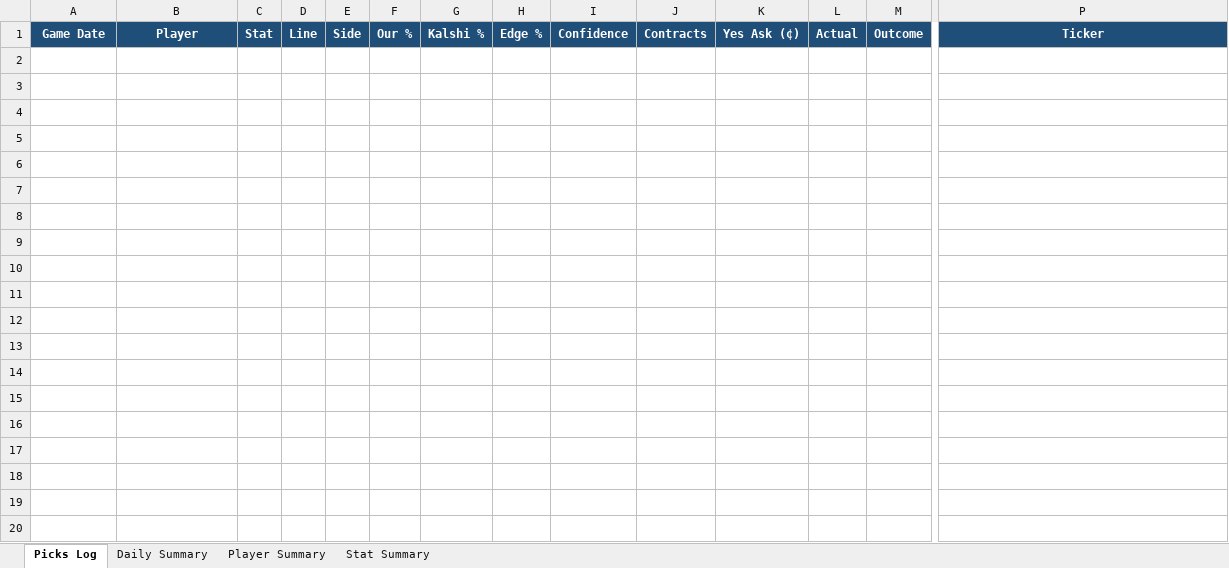
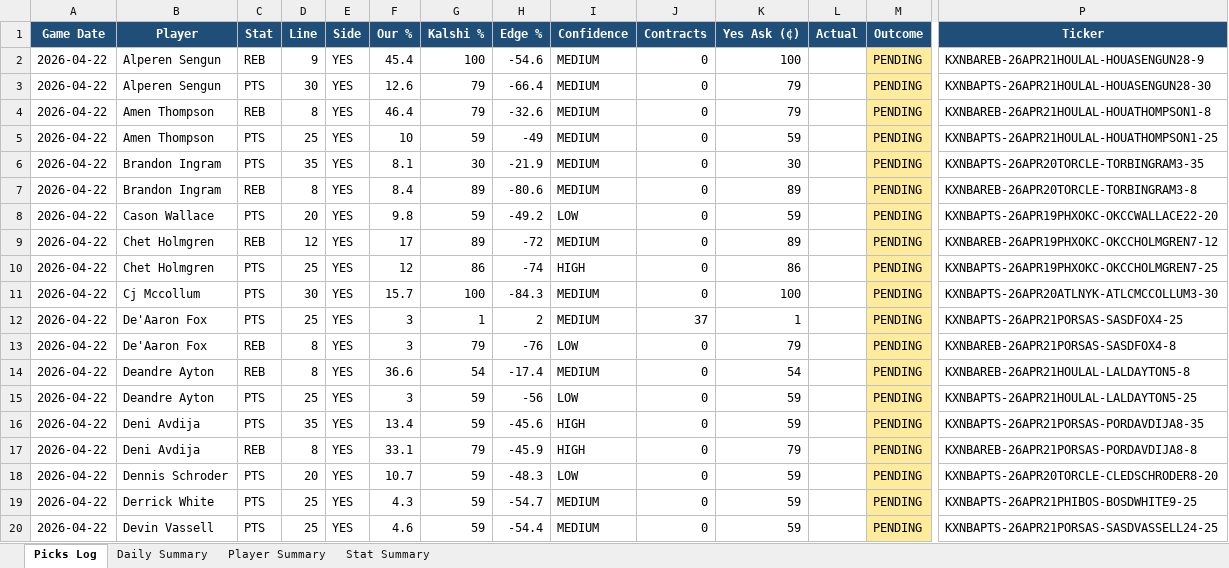
Before and after one commit to aaronwadhwa12/kalshi, an Excel workbook: results/picks_report.xlsx, sheet Picks Log, drawn as a sheet; only a part is shown, gaps mark what is left out; values as stored, in another font and other column widths than the file's, no borders; rows hold the shown columns only; the diff covers the shown part only; the diff names each change by its address in the sheet, - before the commit and + after, or states it on an @@ line.

```diff
--- a/results/picks_report.xlsx (sheet Picks Log)
+++ b/results/picks_report.xlsx (sheet Picks Log)
+row 2: 2026-04-22 | Alperen Sengun | REB | 9 | YES | 45.4 | 100 | -54.6 | MEDIUM | 0 | 100 |  | PENDING | KXNBAREB-26APR21HOULAL-HOUASENGUN28-9
+row 3: 2026-04-22 | Alperen Sengun | PTS | 30 | YES | 12.6 | 79 | -66.4 | MEDIUM | 0 | 79 |  | PENDING | KXNBAPTS-26APR21HOULAL-HOUASENGUN28-30
+row 4: 2026-04-22 | Amen Thompson | REB | 8 | YES | 46.4 | 79 | -32.6 | MEDIUM | 0 | 79 |  | PENDING | KXNBAREB-26APR21HOULAL-HOUATHOMPSON1-8
+row 5: 2026-04-22 | Amen Thompson | PTS | 25 | YES | 10 | 59 | -49 | MEDIUM | 0 | 59 |  | PENDING | KXNBAPTS-26APR21HOULAL-HOUATHOMPSON1-25
+row 6: 2026-04-22 | Brandon Ingram | PTS | 35 | YES | 8.1 | 30 | -21.9 | MEDIUM | 0 | 30 |  | PENDING | KXNBAPTS-26APR20TORCLE-TORBINGRAM3-35
+row 7: 2026-04-22 | Brandon Ingram | REB | 8 | YES | 8.4 | 89 | -80.6 | MEDIUM | 0 | 89 |  | PENDING | KXNBAREB-26APR20TORCLE-TORBINGRAM3-8
+row 8: 2026-04-22 | Cason Wallace | PTS | 20 | YES | 9.8 | 59 | -49.2 | LOW | 0 | 59 |  | PENDING | KXNBAPTS-26APR19PHXOKC-OKCCWALLACE22-20
+row 9: 2026-04-22 | Chet Holmgren | REB | 12 | YES | 17 | 89 | -72 | MEDIUM | 0 | 89 |  | PENDING | KXNBAREB-26APR19PHXOKC-OKCCHOLMGREN7-12
+row 10: 2026-04-22 | Chet Holmgren | PTS | 25 | YES | 12 | 86 | -74 | HIGH | 0 | 86 |  | PENDING | KXNBAPTS-26APR19PHXOKC-OKCCHOLMGREN7-25
+row 11: 2026-04-22 | Cj Mccollum | PTS | 30 | YES | 15.7 | 100 | -84.3 | MEDIUM | 0 | 100 |  | PENDING | KXNBAPTS-26APR20ATLNYK-ATLCMCCOLLUM3-30
+row 12: 2026-04-22 | De'Aaron Fox | PTS | 25 | YES | 3 | 1 | 2 | MEDIUM | 37 | 1 |  | PENDING | KXNBAPTS-26APR21PORSAS-SASDFOX4-25
+row 13: 2026-04-22 | De'Aaron Fox | REB | 8 | YES | 3 | 79 | -76 | LOW | 0 | 79 |  | PENDING | KXNBAREB-26APR21PORSAS-SASDFOX4-8
+row 14: 2026-04-22 | Deandre Ayton | REB | 8 | YES | 36.6 | 54 | -17.4 | MEDIUM | 0 | 54 |  | PENDING | KXNBAREB-26APR21HOULAL-LALDAYTON5-8
+row 15: 2026-04-22 | Deandre Ayton | PTS | 25 | YES | 3 | 59 | -56 | LOW | 0 | 59 |  | PENDING | KXNBAPTS-26APR21HOULAL-LALDAYTON5-25
+row 16: 2026-04-22 | Deni Avdija | PTS | 35 | YES | 13.4 | 59 | -45.6 | HIGH | 0 | 59 |  | PENDING | KXNBAPTS-26APR21PORSAS-PORDAVDIJA8-35
+row 17: 2026-04-22 | Deni Avdija | REB | 8 | YES | 33.1 | 79 | -45.9 | HIGH | 0 | 79 |  | PENDING | KXNBAREB-26APR21PORSAS-PORDAVDIJA8-8
+row 18: 2026-04-22 | Dennis Schroder | PTS | 20 | YES | 10.7 | 59 | -48.3 | LOW | 0 | 59 |  | PENDING | KXNBAPTS-26APR20TORCLE-CLEDSCHRODER8-20
+row 19: 2026-04-22 | Derrick White | PTS | 25 | YES | 4.3 | 59 | -54.7 | MEDIUM | 0 | 59 |  | PENDING | KXNBAPTS-26APR21PHIBOS-BOSDWHITE9-25
+row 20: 2026-04-22 | Devin Vassell | PTS | 25 | YES | 4.6 | 59 | -54.4 | MEDIUM | 0 | 59 |  | PENDING | KXNBAPTS-26APR21PORSAS-SASDVASSELL24-25
```
Also changed, not shown: 71 added rows elsewhere in this sheet, sheet Player Summary, sheet Stat Summary, sheet Daily Summary.
